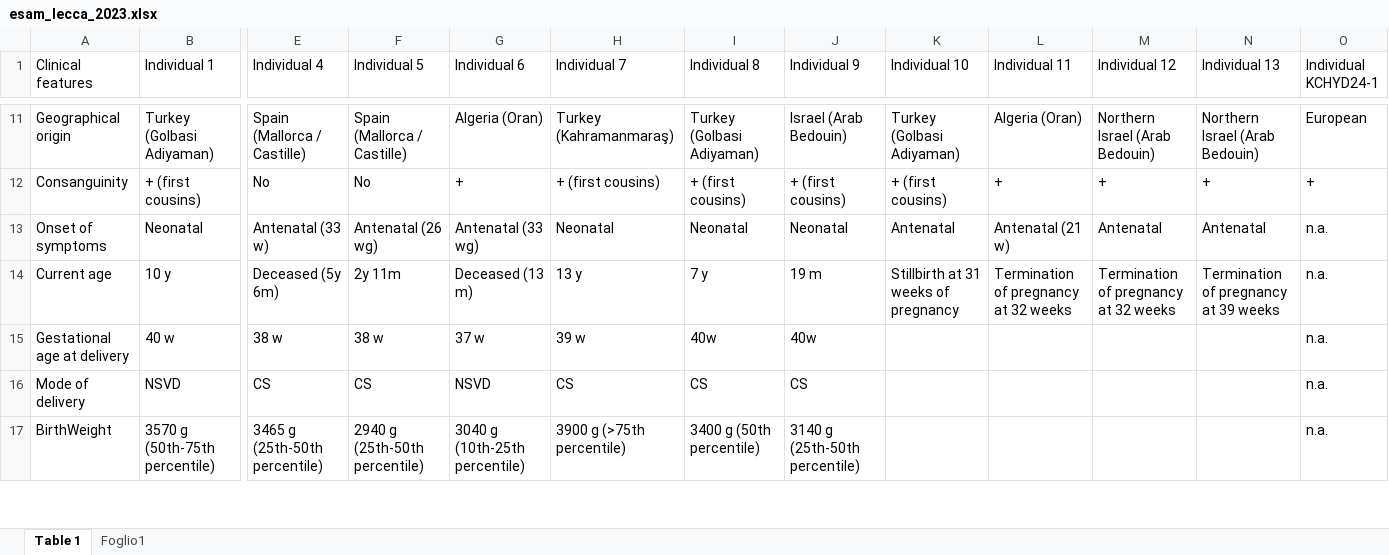
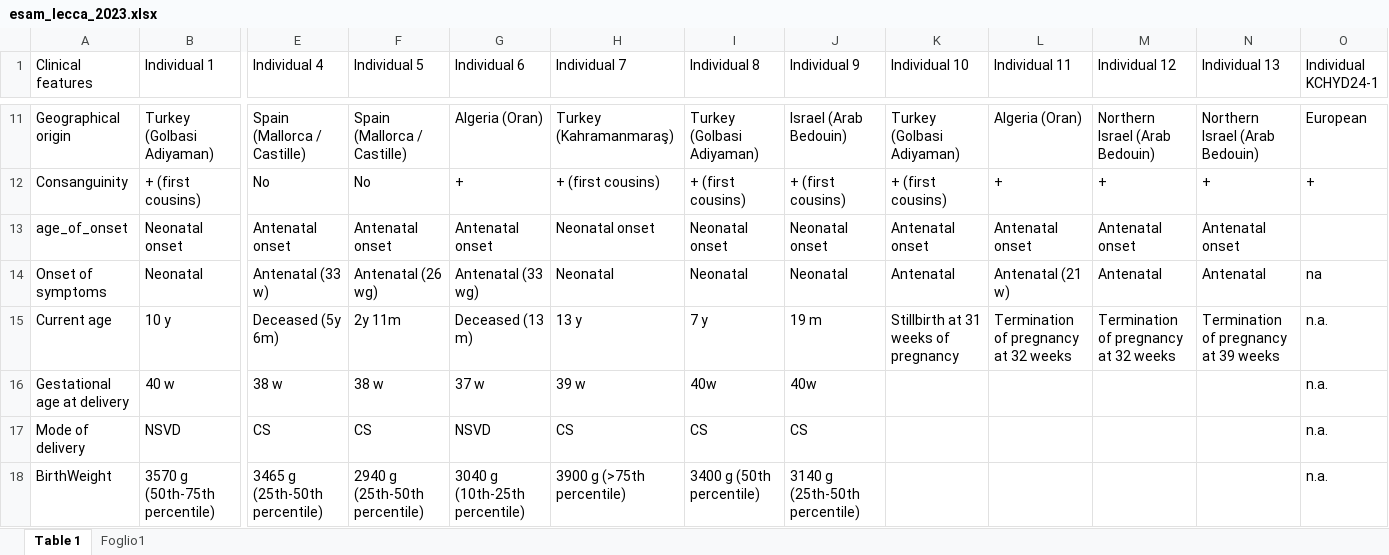
Before and after one commit to monarch-initiative/phenopacket-store, an Excel workbook: notebooks/ESAM/input/esam_lecca_2023.xlsx, sheet Table 1, drawn as a sheet; only a part is shown, gaps mark what is left out; values as stored, in another font and other column widths than the file's, no borders; table styles not drawn; addresses are those after the commit; rows hold the shown columns only; the diff names each change by its address in the sheet, - before the commit and + after, or states it on an @@ line.

Commit message:
ESAM

```diff
--- a/notebooks/ESAM/input/esam_lecca_2023.xlsx (sheet Table 1)
+++ b/notebooks/ESAM/input/esam_lecca_2023.xlsx (sheet Table 1)
+row 13: age_of_onset | Neonatal onset | Antenatal onset | Antenatal onset | Antenatal onset | Neonatal onset | Neonatal onset | Neonatal onset | Antenatal onset | Antenatal onset | Antenatal onset | Antenatal onset
-O14 (Individual KCHYD24-1): n.a.
+O14 (Individual KCHYD24-1): na
```
Also changed, not shown: 15 other files.
